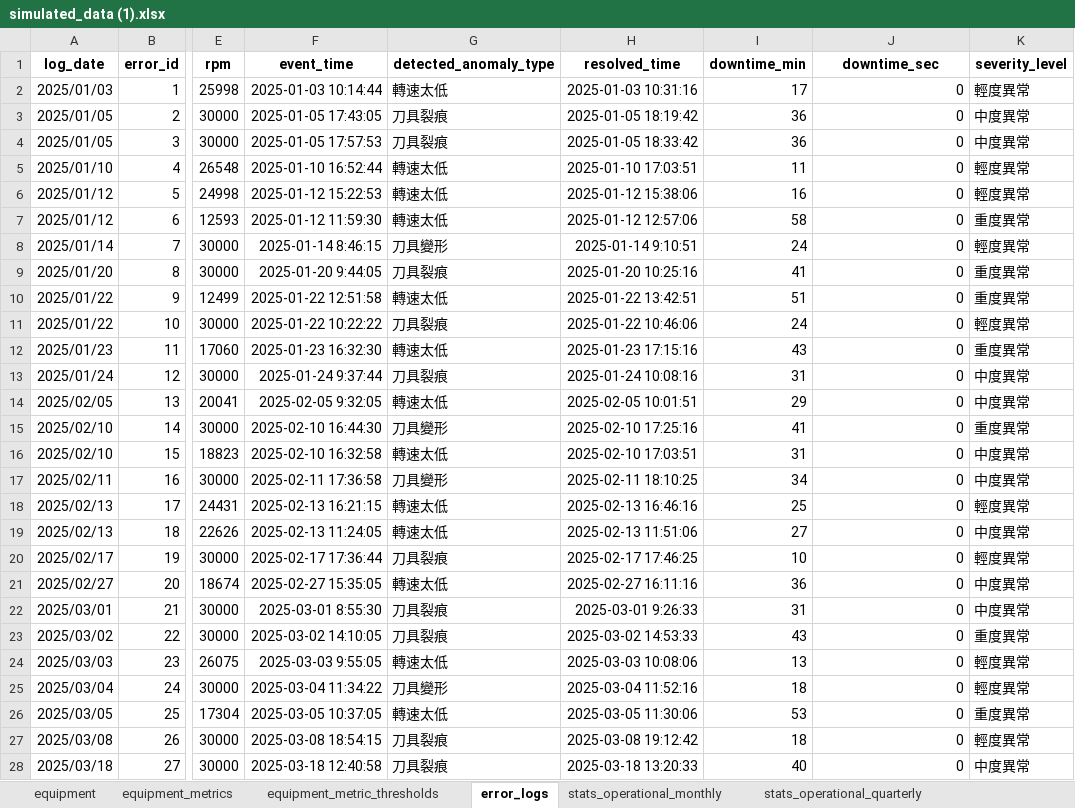
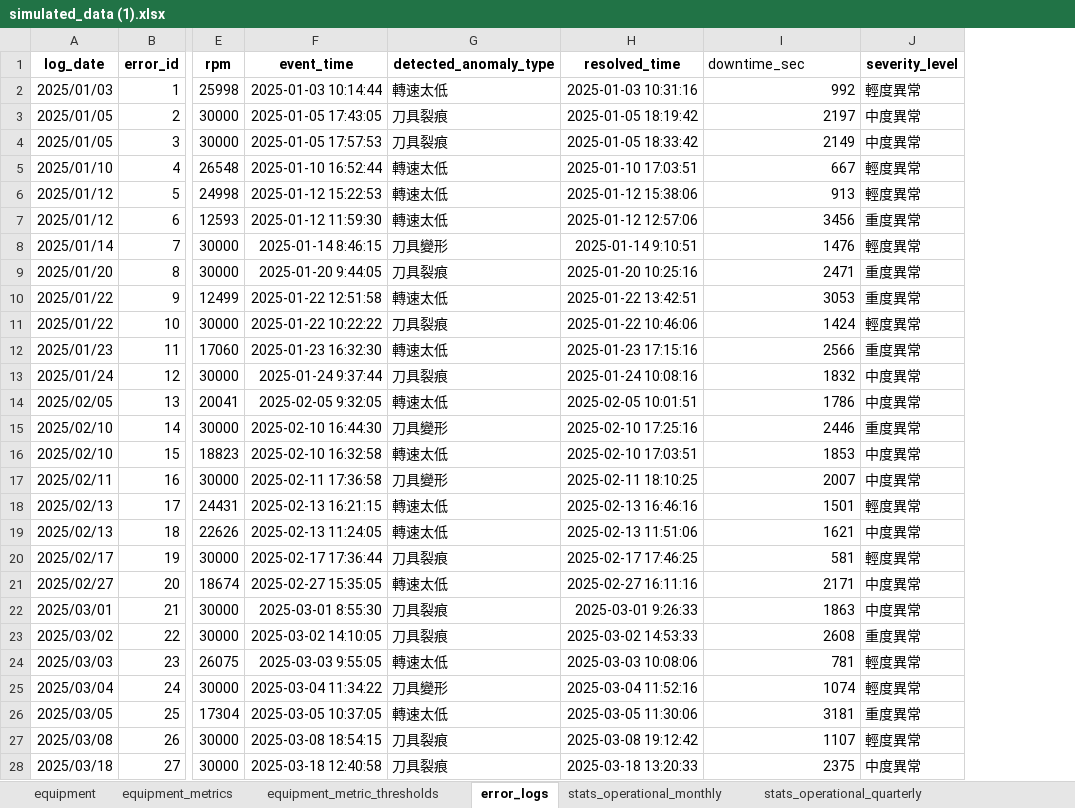
Before and after one commit to HungWeiChen310/capstone-project, an Excel workbook: data/simulated_data (1).xlsx, sheet error_logs, drawn as a sheet; only a part is shown, gaps mark what is left out; values as stored, in another font and other column widths than the file's, no borders; removed rows and columns are numbered as before the commit, all else as after; the diff covers the shown part only; the diff names each change by its address in the sheet, - before the commit and + after, or states it on an @@ line.

```diff
--- a/data/simulated_data (1).xlsx (sheet error_logs)
+++ b/data/simulated_data (1).xlsx (sheet error_logs)
-column I (downtime_min), rows 2-28: 17 | 36 | 36 | 11 | 16 | 58 | 24 | 41 | 51 | 24 | 43 | 31 | 29 | 41 | 31 | 34 | 25 | 27 | 10 | 36 | 31 | 43 | 13 | 18 | 53 | 18 | 40
@@ I1 bold: on → off, alignment: center → left @@
-I2 (downtime_sec): 0
+I2 (downtime_sec): 992
-I3 (downtime_sec): 0
+I3 (downtime_sec): 2197
-I4 (downtime_sec): 0
+I4 (downtime_sec): 2149
-I5 (downtime_sec): 0
+I5 (downtime_sec): 667
-I6 (downtime_sec): 0
+I6 (downtime_sec): 913
-I7 (downtime_sec): 0
+I7 (downtime_sec): 3456
-I8 (downtime_sec): 0
+I8 (downtime_sec): 1476
-I9 (downtime_sec): 0
+I9 (downtime_sec): 2471
-I10 (downtime_sec): 0
+I10 (downtime_sec): 3053
-I11 (downtime_sec): 0
+I11 (downtime_sec): 1424
-I12 (downtime_sec): 0
+I12 (downtime_sec): 2566
-I13 (downtime_sec): 0
+I13 (downtime_sec): 1832
-I14 (downtime_sec): 0
+I14 (downtime_sec): 1786
-I15 (downtime_sec): 0
+I15 (downtime_sec): 2446
-I16 (downtime_sec): 0
+I16 (downtime_sec): 1853
-I17 (downtime_sec): 0
+I17 (downtime_sec): 2007
-I18 (downtime_sec): 0
+I18 (downtime_sec): 1501
-I19 (downtime_sec): 0
+I19 (downtime_sec): 1621
-I20 (downtime_sec): 0
+I20 (downtime_sec): 581
-I21 (downtime_sec): 0
+I21 (downtime_sec): 2171
-I22 (downtime_sec): 0
+I22 (downtime_sec): 1863
-I23 (downtime_sec): 0
+I23 (downtime_sec): 2608
-I24 (downtime_sec): 0
+I24 (downtime_sec): 781
-I25 (downtime_sec): 0
+I25 (downtime_sec): 1074
-I26 (downtime_sec): 0
+I26 (downtime_sec): 3181
-I27 (downtime_sec): 0
+I27 (downtime_sec): 1107
-I28 (downtime_sec): 0
+I28 (downtime_sec): 2375
```
Also changed, not shown: 78 edited cells elsewhere in this sheet, data/完整欄位.xlsx.
